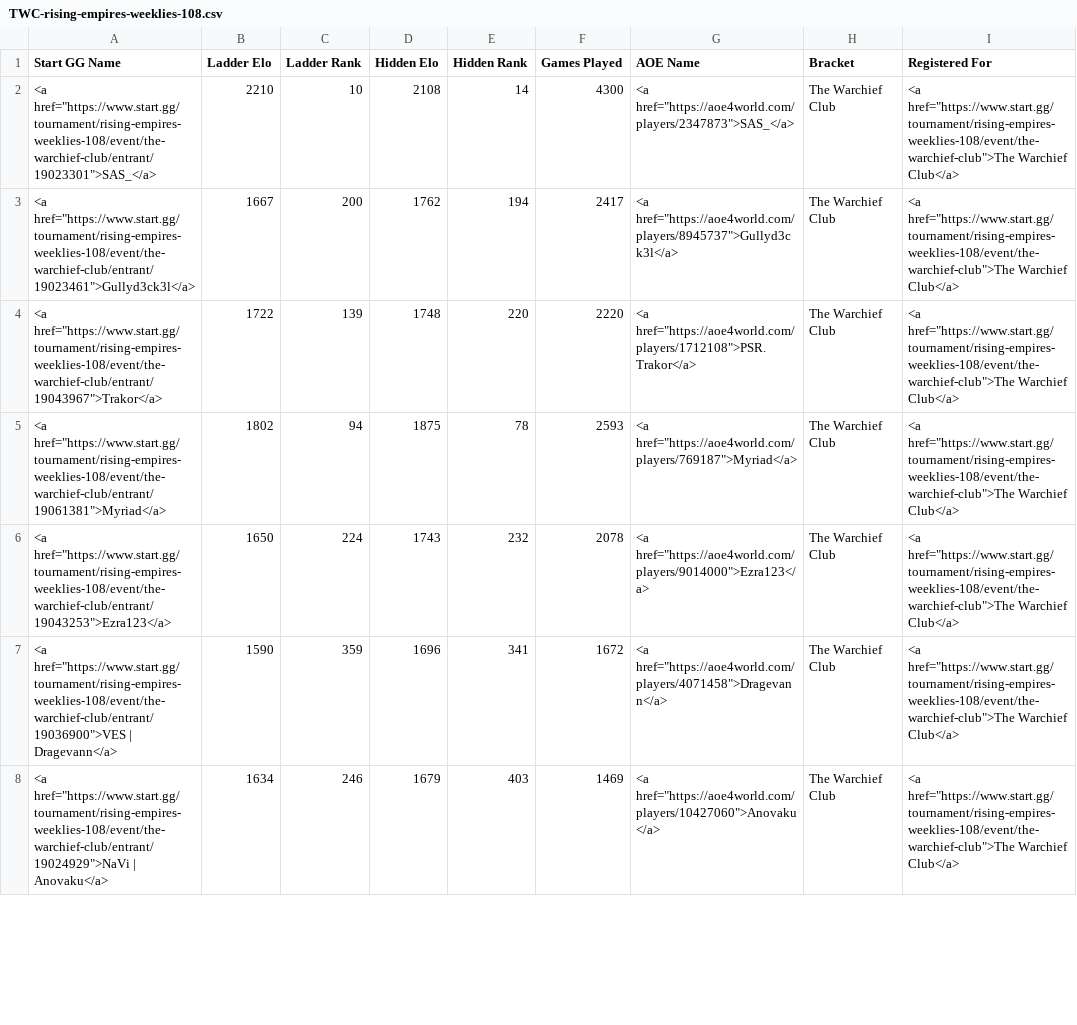
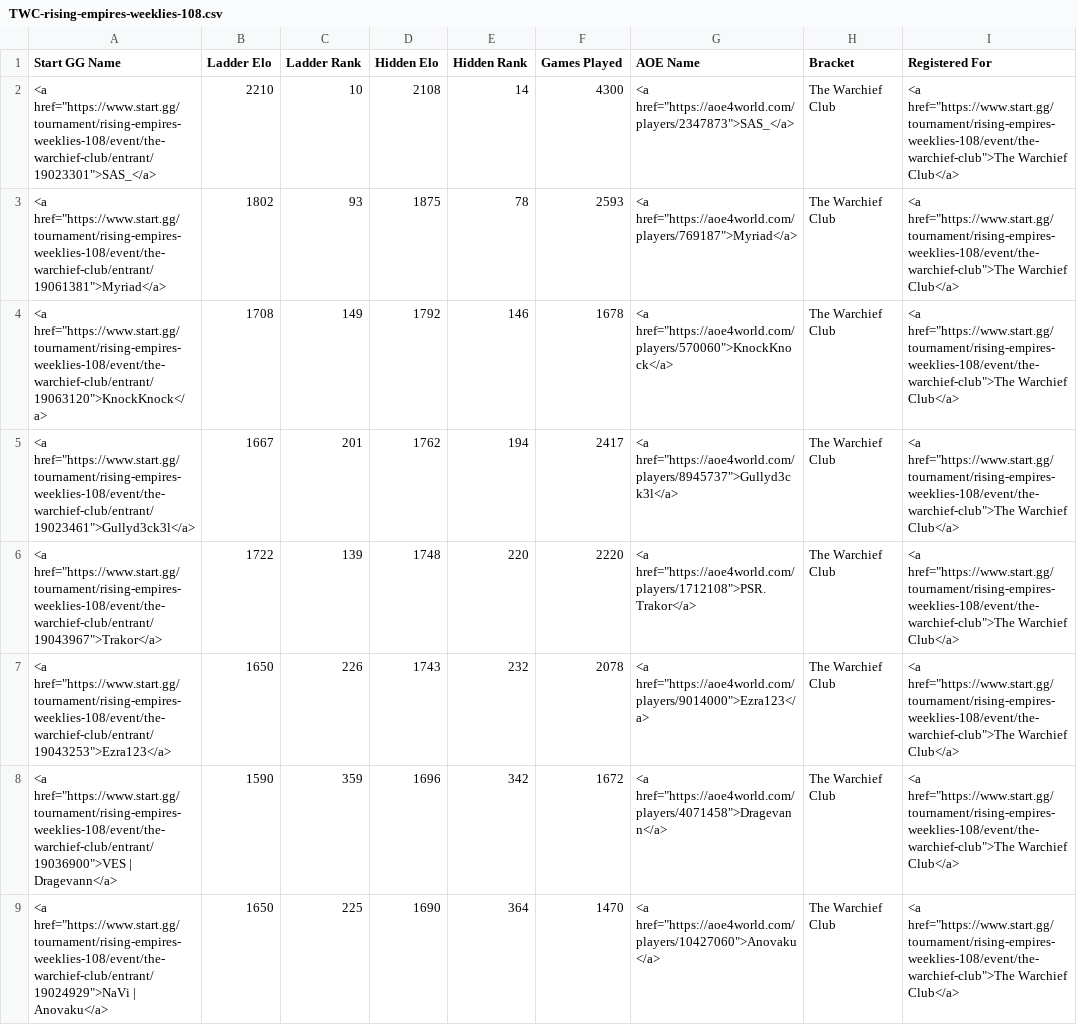
Before and after one commit to cmcaul03/LELRanks, a CSV file: web/TWC-rising-empires-weeklies-108.csv, drawn as a sheet; only a part is shown; the diff covers the shown part only.

```diff
--- a/web/TWC-rising-empires-weeklies-108.csv
+++ b/web/TWC-rising-empires-weeklies-108.csv
@@ -2,7 +2,8 @@
 "<a href=""https://www.start.gg/tournament/rising-empires-weeklies-108/event/the-warchief-club/entrant/19023301"">SAS_</a>","2210","10","2108","14","4300","<a href=""https://aoe4world.com/players/2347873"">SAS_</a>","The Warchief Club","<a href=""https://www.start.gg/tournament/rising-empires-weeklies-108/event/the-warchief-club"">The Warchief Club</a>"
-"<a href=""https://www.start.gg/tournament/rising-empires-weeklies-108/event/the-warchief-club/entrant/19023461"">Gullyd3ck3l</a>","1667","200","1762","194","2417","<a href=""https://aoe4world.com/players/8945737"">Gullyd3ck3l</a>","The Warchief Club","<a href=""https://www.start.gg/tournament/rising-empires-weeklies-108/event/the-warchief-club"">The Warchief Club</a>"
+"<a href=""https://www.start.gg/tournament/rising-empires-weeklies-108/event/the-warchief-club/entrant/19061381"">Myriad</a>","1802","93","1875","78","2593","<a href=""https://aoe4world.com/players/769187"">Myriad</a>","The Warchief Club","<a href=""https://www.start.gg/tournament/rising-empires-weeklies-108/event/the-warchief-club"">The Warchief Club</a>"
+"<a href=""https://www.start.gg/tournament/rising-empires-weeklies-108/event/the-warchief-club/entrant/19063120"">KnockKnock</a>","1708","149","1792","146","1678","<a href=""https://aoe4world.com/players/570060"">KnockKnock</a>","The Warchief Club","<a href=""https://www.start.gg/tournament/rising-empires-weeklies-108/event/the-warchief-club"">The Warchief Club</a>"
+"<a href=""https://www.start.gg/tournament/rising-empires-weeklies-108/event/the-warchief-club/entrant/19023461"">Gullyd3ck3l</a>","1667","201","1762","194","2417","<a href=""https://aoe4world.com/players/8945737"">Gullyd3ck3l</a>","The Warchief Club","<a href=""https://www.start.gg/tournament/rising-empires-weeklies-108/event/the-warchief-club"">The Warchief Club</a>"
 "<a href=""https://www.start.gg/tournament/rising-empires-weeklies-108/event/the-warchief-club/entrant/19043967"">Trakor</a>","1722","139","1748","220","2220","<a href=""https://aoe4world.com/players/1712108"">PSR.Trakor</a>","The Warchief Club","<a href=""https://www.start.gg/tournament/rising-empires-weeklies-108/event/the-warchief-club"">The Warchief Club</a>"
-"<a href=""https://www.start.gg/tournament/rising-empires-weeklies-108/event/the-warchief-club/entrant/19061381"">Myriad</a>","1802","94","1875","78","2593","<a href=""https://aoe4world.com/players/769187"">Myriad</a>","The Warchief Club","<a href=""https://www.start.gg/tournament/rising-empires-weeklies-108/event/the-warchief-club"">The Warchief Club</a>"
-"<a href=""https://www.start.gg/tournament/rising-empires-weeklies-108/event/the-warchief-club/entrant/19043253"">Ezra123</a>","1650","224","1743","232","2078","<a href=""https://aoe4world.com/players/9014000"">Ezra123</a>","The Warchief Club","<a href=""https://www.start.gg/tournament/rising-empires-weeklies-108/event/the-warchief-club"">The Warchief Club</a>"
-"<a href=""https://www.start.gg/tournament/rising-empires-weeklies-108/event/the-warchief-club/entrant/19036900"">VES | Dragevann</a>","1590","359","1696","341","1672","<a href=""https://aoe4world.com/players/4071458"">Dragevann</a>","The Warchief Club","<a href=""https://www.start.gg/tournament/rising-empires-weeklies-108/event/the-warchief-club"">The Warchief Club</a>"
-"<a href=""https://www.start.gg/tournament/rising-empires-weeklies-108/event/the-warchief-club/entrant/19024929"">NaVi | Anovaku</a>","1634","246","1679","403","1469","<a href=""https://aoe4world.com/players/10427060"">Anovaku</a>","The Warchief Club","<a href=""https://www.start.gg/tournament/rising-empires-weeklies-108/event/the-warchief-club"">The Warchief Club</a>"
+"<a href=""https://www.start.gg/tournament/rising-empires-weeklies-108/event/the-warchief-club/entrant/19043253"">Ezra123</a>","1650","226","1743","232","2078","<a href=""https://aoe4world.com/players/9014000"">Ezra123</a>","The Warchief Club","<a href=""https://www.start.gg/tournament/rising-empires-weeklies-108/event/the-warchief-club"">The Warchief Club</a>"
+"<a href=""https://www.start.gg/tournament/rising-empires-weeklies-108/event/the-warchief-club/entrant/19036900"">VES | Dragevann</a>","1590","359","1696","342","1672","<a href=""https://aoe4world.com/players/4071458"">Dragevann</a>","The Warchief Club","<a href=""https://www.start.gg/tournament/rising-empires-weeklies-108/event/the-warchief-club"">The Warchief Club</a>"
+"<a href=""https://www.start.gg/tournament/rising-empires-weeklies-108/event/the-warchief-club/entrant/19024929"">NaVi | Anovaku</a>","1650","225","1690","364","1470","<a href=""https://aoe4world.com/players/10427060"">Anovaku</a>","The Warchief Club","<a href=""https://www.start.gg/tournament/rising-empires-weeklies-108/event/the-warchief-club"">The Warchief Club</a>"
```
Also changed, not shown: 7 edited cells elsewhere in this file, web/LEL-rising-empires-weeklies-108.csv, 5 other files.
